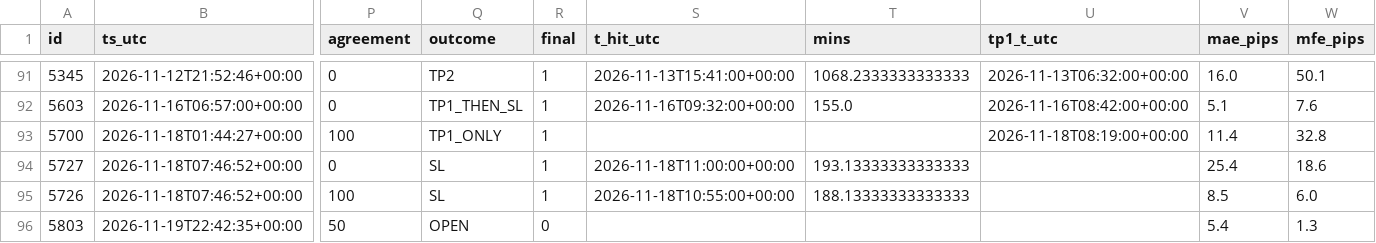
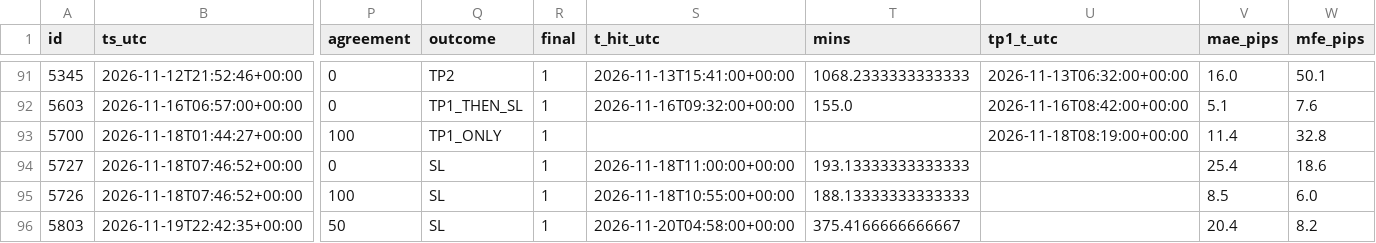
Before and after one commit to jbnikky13/signal-auditor-, a CSV file: data/audit-results.csv, drawn as a sheet; only a part is shown, gaps mark what is left out; the diff names each change by its address in the sheet, - before the commit and + after, or states it on an @@ line.

```diff
--- a/data/audit-results.csv
+++ b/data/audit-results.csv
-Q96 (outcome): OPEN
+Q96 (outcome): SL
-R96 (final): 0
+R96 (final): 1
-S96 (t_hit_utc): (empty)
+S96 (t_hit_utc): 2026-11-20T04:58:00+00:00
-T96 (mins): (empty)
+T96 (mins): 375.4166666666667
-V96 (mae_pips): 5.4
+V96 (mae_pips): 20.4
-W96 (mfe_pips): 1.3
+W96 (mfe_pips): 8.2
```
Also changed, not shown: 2 other files.
